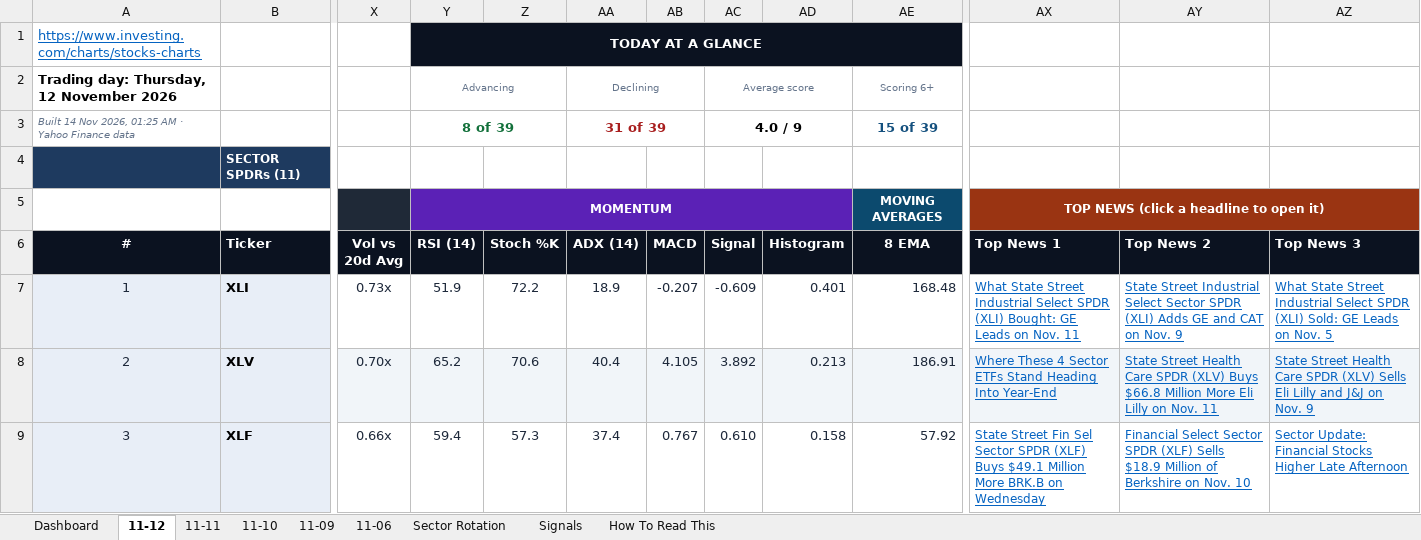
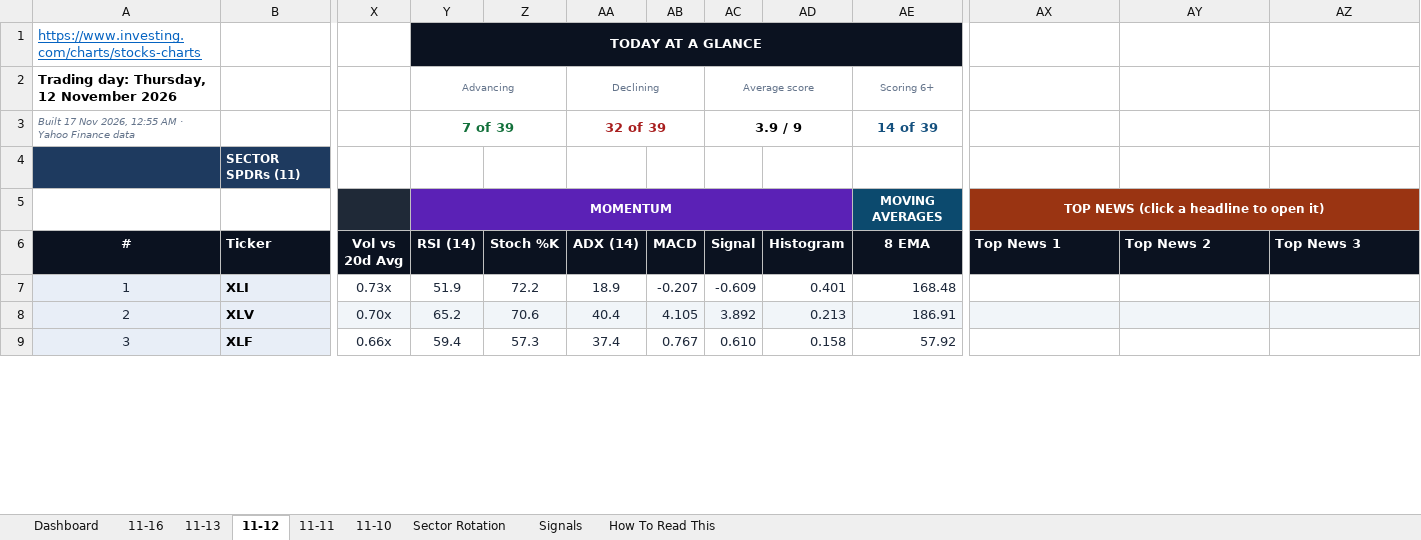
Before and after one commit to GeoWizard4645/Stock-Analysis-for-my-Grandpa, an Excel workbook: docs/data/latest.xlsx, sheet 11-12, drawn as a sheet; only a part is shown, gaps mark what is left out; values as stored, in another font and other column widths than the file's, no borders; conditional formats not drawn; the diff covers the shown part only; the diff names each change by its address in the sheet, - before the commit and + after, or states it on an @@ line.

```diff
--- a/docs/data/latest.xlsx (sheet 11-12)
+++ b/docs/data/latest.xlsx (sheet 11-12)
-sheet tab: 11-09
-sheet tab: 11-06
+sheet tab: 11-16
+sheet tab: 11-13
-A3 (#): Built 14 Nov 2026, 01:25 AM ·…
+A3 (#): Built 17 Nov 2026, 12:55 AM ·…
-Y3 (RSI (14)): 8 of 39
+Y3 (RSI (14)): 7 of 39
-AA3 (ADX (14)): 31 of 39
+AA3 (ADX (14)): 32 of 39
-AC3 (Signal): 4.0 / 9
+AC3 (Signal): 3.9 / 9
-AE3 (8 EMA): 15 of 39
+AE3 (8 EMA): 14 of 39
-AX7 (Top News 1): What State Street Industrial Select SPDR (XLI) Bought: GE Leads on Nov. 11
+AX7 (Top News 1): (empty)
-AY7 (Top News 2): State Street Industrial Select Sector SPDR (XLI) Adds GE and CAT on Nov. 9
+AY7 (Top News 2): (empty)
-AZ7 (Top News 3): What State Street Industrial Select SPDR (XLI) Sold: GE Leads on Nov. 5
+AZ7 (Top News 3): (empty)
-AX8 (Top News 1): Where These 4 Sector ETFs Stand Heading Into Year-End
+AX8 (Top News 1): (empty)
-AY8 (Top News 2): State Street Health Care SPDR (XLV) Buys $66.8 Million More Eli Lilly on Nov. 11
+AY8 (Top News 2): (empty)
-AZ8 (Top News 3): State Street Health Care SPDR (XLV) Sells Eli Lilly and J&J on Nov. 9
+AZ8 (Top News 3): (empty)
-AX9 (Top News 1): State Street Fin Sel Sector SPDR (XLF) Buys $49.1 Million More BRK.B on Wednesday
+AX9 (Top News 1): (empty)
-AY9 (Top News 2): Financial Select Sector SPDR (XLF) Sells $18.9 Million of Berkshire on Nov. 10
+AY9 (Top News 2): (empty)
-AZ9 (Top News 3): Sector Update: Financial Stocks Higher Late Afternoon
+AZ9 (Top News 3): (empty)
```
Also changed, not shown: 2 added rows, 2 removed rows and 119 edited cells elsewhere in this sheet, sheet Dashboard, sheet Signals, sheet Sector Rotation, sheet 11-10, sheet 11-11, 1 other file.
